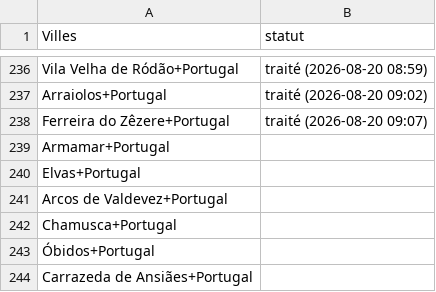
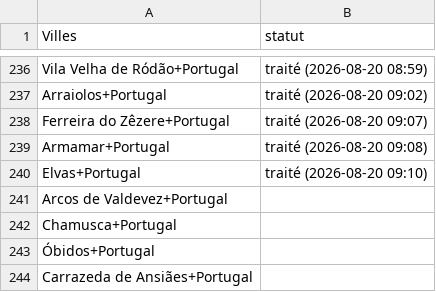
Before and after one commit to Tsimoka/PORTUGA-EXTRACT, a CSV file: villes_portugal.csv, drawn as a sheet; only a part is shown, gaps mark what is left out.

```diff
--- a/villes_portugal.csv
+++ b/villes_portugal.csv
@@ -238,4 +238,4 @@ Arraiolos+Portugal,traité (2026-08-20 09:02)
 Ferreira do Zêzere+Portugal,traité (2026-08-20 09:07)
-Armamar+Portugal,
-Elvas+Portugal,
+Armamar+Portugal,traité (2026-08-20 09:08)
+Elvas+Portugal,traité (2026-08-20 09:10)
 Arcos de Valdevez+Portugal,
```
Also changed, not shown: 1 other file.
